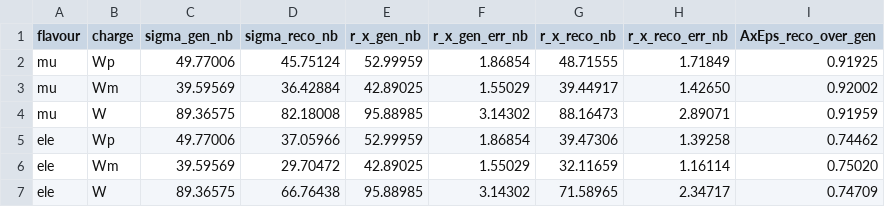
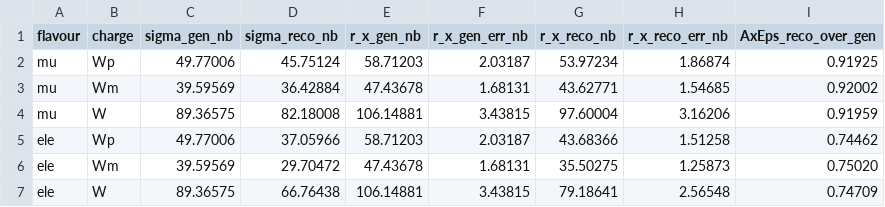
Before and after one commit to xingyueguji/pO_analysis, a CSV file: plotting/plots/comb/xsec/leppt_mt40/xsec_diag.csv, drawn as a sheet.

```diff
--- a/plotting/plots/comb/xsec/leppt_mt40/xsec_diag.csv
+++ b/plotting/plots/comb/xsec/leppt_mt40/xsec_diag.csv
@@ -1,7 +1,7 @@
 flavour,charge,sigma_gen_nb,sigma_reco_nb,r_x_gen_nb,r_x_gen_err_nb,r_x_reco_nb,r_x_reco_err_nb,AxEps_reco_over_gen
-mu,Wp,49.77006,45.75124,52.99959,1.86854,48.71555,1.71849,0.91925
-mu,Wm,39.59569,36.42884,42.89025,1.55029,39.44917,1.42650,0.92002
-mu,W,89.36575,82.18008,95.88985,3.14302,88.16473,2.89071,0.91959
-ele,Wp,49.77006,37.05966,52.99959,1.86854,39.47306,1.39258,0.74462
-ele,Wm,39.59569,29.70472,42.89025,1.55029,32.11659,1.16114,0.75020
-ele,W,89.36575,66.76438,95.88985,3.14302,71.58965,2.34717,0.74709
+mu,Wp,49.77006,45.75124,58.71203,2.03187,53.97234,1.86874,0.91925
+mu,Wm,39.59569,36.42884,47.43678,1.68131,43.62771,1.54685,0.92002
+mu,W,89.36575,82.18008,106.14881,3.43815,97.60004,3.16206,0.91959
+ele,Wp,49.77006,37.05966,58.71203,2.03187,43.68366,1.51258,0.74462
+ele,Wm,39.59569,29.70472,47.43678,1.68131,35.50275,1.25873,0.75020
+ele,W,89.36575,66.76438,106.14881,3.43815,79.18641,2.56548,0.74709
```
Also changed, not shown: plotting/plots/comb/xsec/leppt_mt40/xsec_comb.csv, plotting/plots/comb/xsec/leppt_mt40/xsec_diag_bins.csv, 21 other files.
